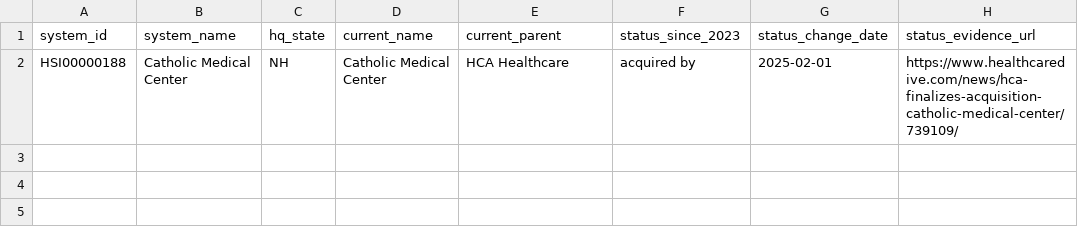
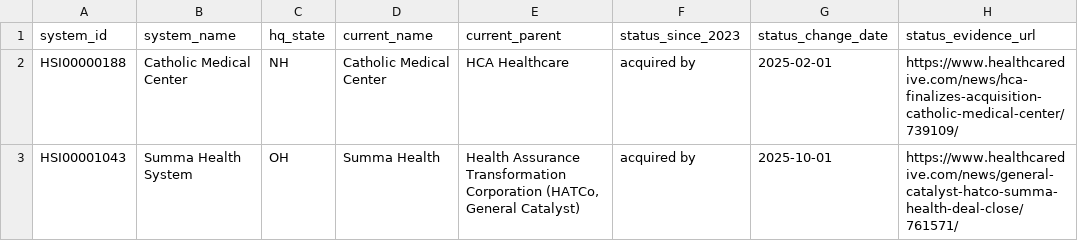
Before and after one commit to elevatevt/health-system-research, a CSV file: outputs/excluded_now_for_profit.csv, drawn as a sheet.

```diff
--- a/outputs/excluded_now_for_profit.csv
+++ b/outputs/excluded_now_for_profit.csv
@@ -2 +2,2 @@ system_id,system_name,hq_state,current_name,current_parent,status_since_2023,sta
 HSI00000188,Catholic Medical Center,NH,Catholic Medical Center,HCA Healthcare,acquired by,2025-02-01,https://www.healthcaredive.com/news/hca-finalizes-acquisition-catholic-medical-center/739109/
+HSI00001043,Summa Health System,OH,Summa Health,"Health Assurance Transformation Corporation (HATCo, General Catalyst)",acquired by,2025-10-01,https://www.healthcaredive.com/news/general-catalyst-hatco-summa-health-deal-close/761571/
```
Also changed, not shown: 14 other files.
